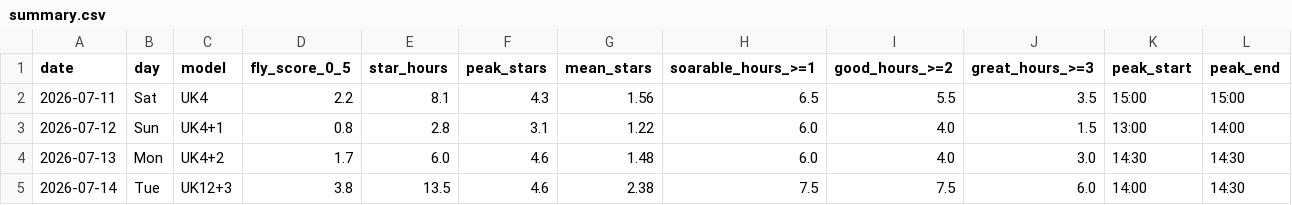
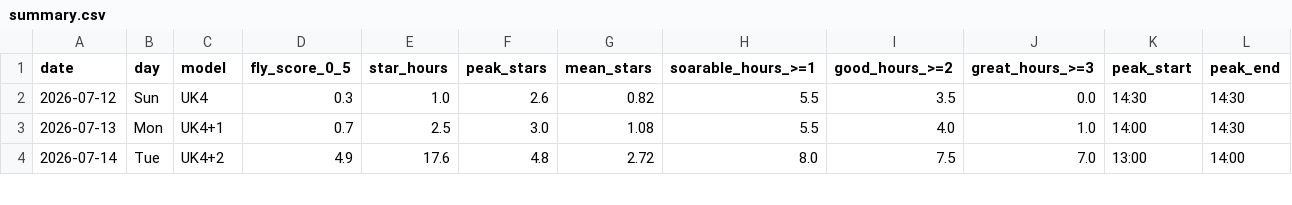
Before and after one commit to kitebuggy/rasp-cambridge, a CSV file: public/charts/summary.csv, drawn as a sheet; only a part is shown; the diff covers the shown part only.

```diff
--- a/public/charts/summary.csv
+++ b/public/charts/summary.csv
@@ -1,5 +1,4 @@
 date,day,model,fly_score_0_5,star_hours,peak_stars,mean_stars,soarable_hours_>=1,good_hours_>=2,great_hours_>=3,peak_start,peak_end
-2026-07-11,Sat,UK4,2.2,8.1,4.3,1.56,6.5,5.5,3.5,15:00,15:00
-2026-07-12,Sun,UK4+1,0.8,2.8,3.1,1.22,6.0,4.0,1.5,13:00,14:00
-2026-07-13,Mon,UK4+2,1.7,6.0,4.6,1.48,6.0,4.0,3.0,14:30,14:30
-2026-07-14,Tue,UK12+3,3.8,13.5,4.6,2.38,7.5,7.5,6.0,14:00,14:30
+2026-07-12,Sun,UK4,0.3,1.0,2.6,0.82,5.5,3.5,0.0,14:30,14:30
+2026-07-13,Mon,UK4+1,0.7,2.5,3.0,1.08,5.5,4.0,1.0,14:00,14:30
+2026-07-14,Tue,UK4+2,4.9,17.6,4.8,2.72,8.0,7.5,7.0,13:00,14:00
```
Also changed, not shown: 1 added row and 28 edited cells elsewhere in this file, public/charts/halfhour.csv.
